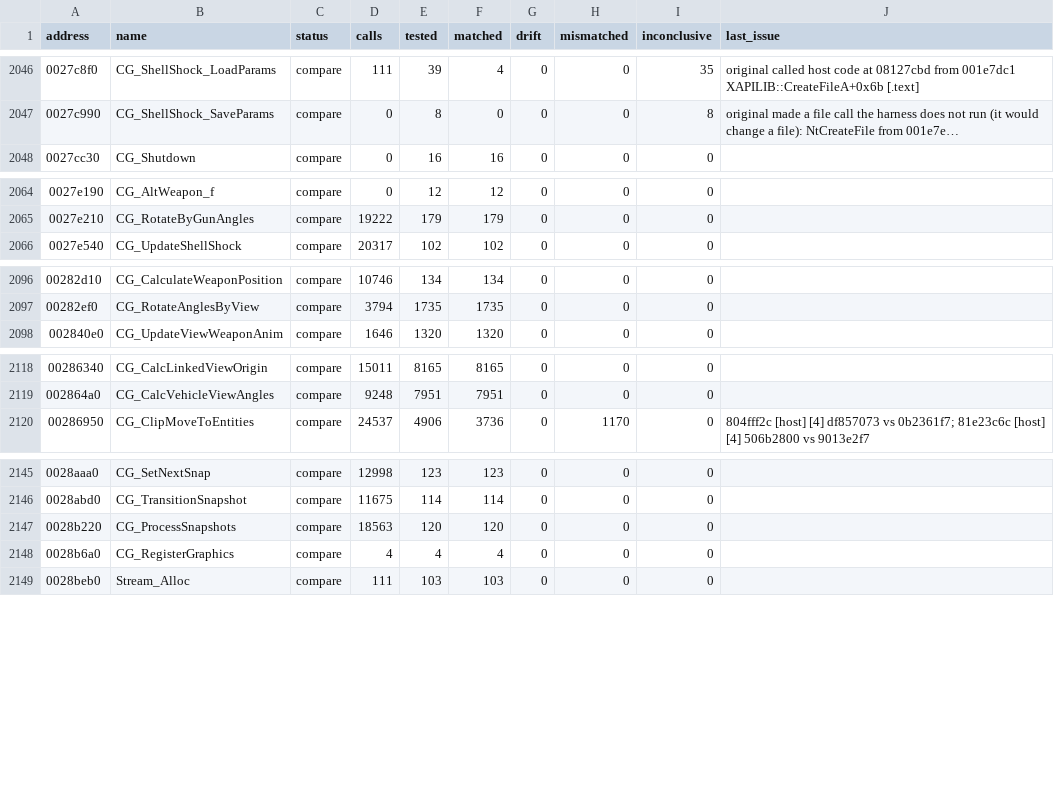
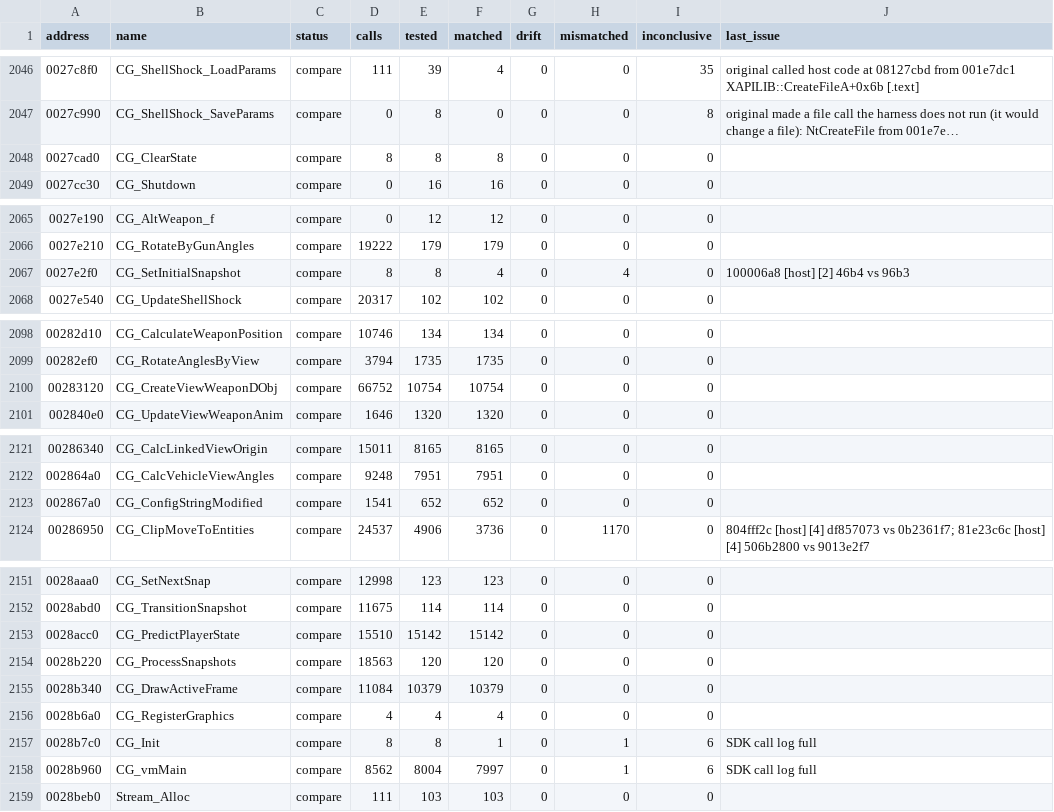
Before and after one commit to SmokeDoggy044/CoD2-BRO-Decomp, a CSV file: tools/data/functions.csv, drawn as a sheet; only a part is shown, gaps mark what is left out; long unchanged cells end in …; the diff covers the shown part only; the diff names each change by its address in the sheet, - before the commit and + after, or states it on an @@ line.

```diff
--- a/tools/data/functions.csv
+++ b/tools/data/functions.csv
+row 2048: 0027cad0 | CG_ClearState | compare | 8 | 8 | 8 | 0 | 0 | 0
+row 2067: 0027e2f0 | CG_SetInitialSnapshot | compare | 8 | 8 | 4 | 0 | 4 | 0 | 100006a8 [host] [2] 46b4 vs 96b3
+row 2100: 00283120 | CG_CreateViewWeaponDObj | compare | 66752 | 10754 | 10754 | 0 | 0 | 0
+row 2123: 002867a0 | CG_ConfigStringModified | compare | 1541 | 652 | 652 | 0 | 0 | 0
+row 2153: 0028acc0 | CG_PredictPlayerState | compare | 15510 | 15142 | 15142 | 0 | 0 | 0
+row 2155: 0028b340 | CG_DrawActiveFrame | compare | 11084 | 10379 | 10379 | 0 | 0 | 0
+row 2157: 0028b7c0 | CG_Init | compare | 8 | 8 | 1 | 0 | 1 | 6 | SDK call log full
+row 2158: 0028b960 | CG_vmMain | compare | 8562 | 8004 | 7997 | 0 | 1 | 6 | SDK call log full
```
Also changed, not shown: 2 added rows elsewhere in this file, 5 other files.
